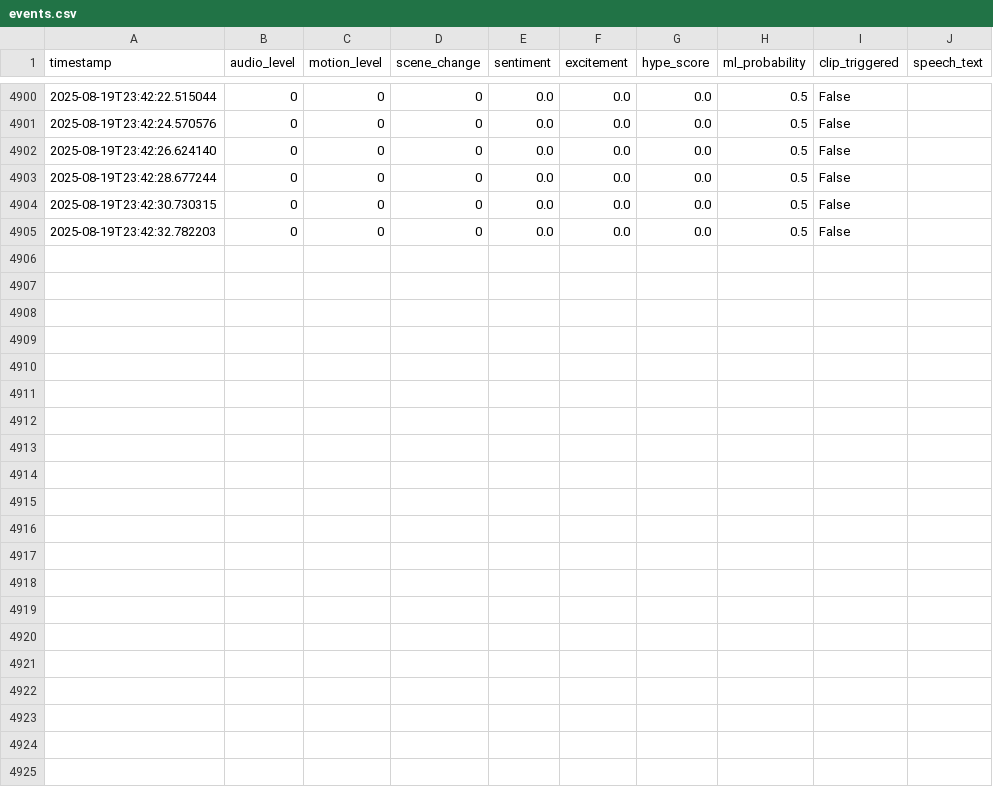
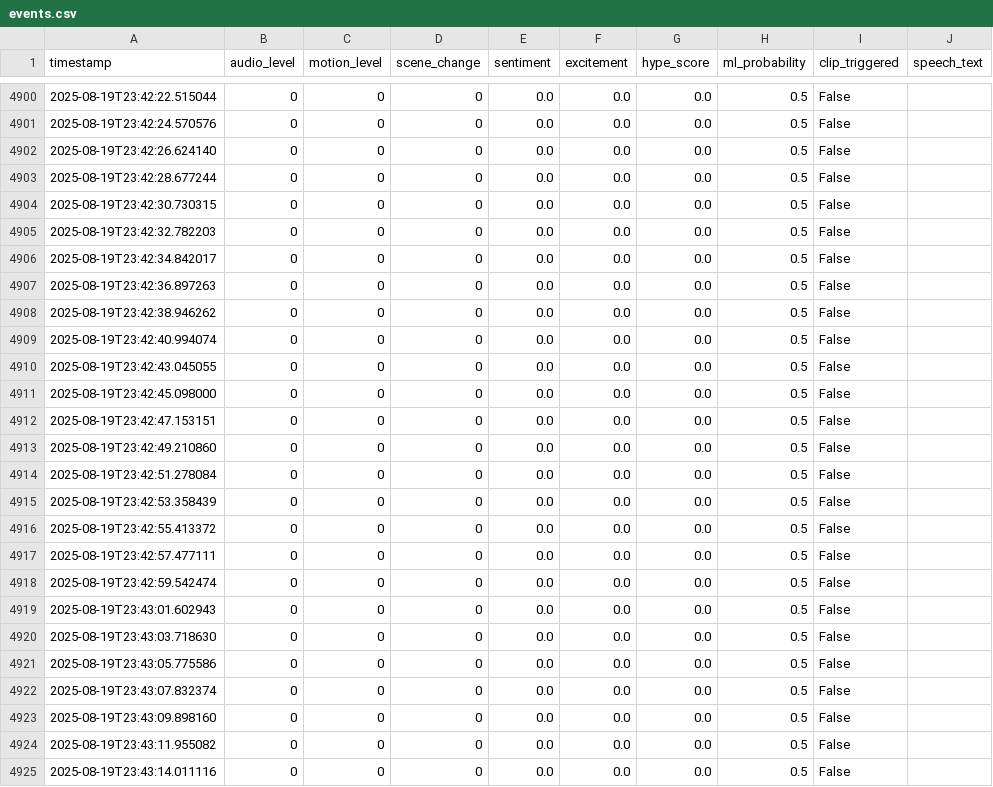
Before and after one commit to Atmsamma/cliplive, a CSV file: data/events.csv, drawn as a sheet; only a part is shown, gaps mark what is left out; the diff names each change by its address in the sheet, - before the commit and + after, or states it on an @@ line.

```diff
--- a/data/events.csv
+++ b/data/events.csv
+row 4906: 2025-08-19T23:42:34.842017 | 0 | 0 | 0 | 0.0 | 0.0 | 0.0 | 0.5 | False
+row 4907: 2025-08-19T23:42:36.897263 | 0 | 0 | 0 | 0.0 | 0.0 | 0.0 | 0.5 | False
+row 4908: 2025-08-19T23:42:38.946262 | 0 | 0 | 0 | 0.0 | 0.0 | 0.0 | 0.5 | False
+row 4909: 2025-08-19T23:42:40.994074 | 0 | 0 | 0 | 0.0 | 0.0 | 0.0 | 0.5 | False
+row 4910: 2025-08-19T23:42:43.045055 | 0 | 0 | 0 | 0.0 | 0.0 | 0.0 | 0.5 | False
+row 4911: 2025-08-19T23:42:45.098000 | 0 | 0 | 0 | 0.0 | 0.0 | 0.0 | 0.5 | False
+row 4912: 2025-08-19T23:42:47.153151 | 0 | 0 | 0 | 0.0 | 0.0 | 0.0 | 0.5 | False
+row 4913: 2025-08-19T23:42:49.210860 | 0 | 0 | 0 | 0.0 | 0.0 | 0.0 | 0.5 | False
+row 4914: 2025-08-19T23:42:51.278084 | 0 | 0 | 0 | 0.0 | 0.0 | 0.0 | 0.5 | False
+row 4915: 2025-08-19T23:42:53.358439 | 0 | 0 | 0 | 0.0 | 0.0 | 0.0 | 0.5 | False
+row 4916: 2025-08-19T23:42:55.413372 | 0 | 0 | 0 | 0.0 | 0.0 | 0.0 | 0.5 | False
+row 4917: 2025-08-19T23:42:57.477111 | 0 | 0 | 0 | 0.0 | 0.0 | 0.0 | 0.5 | False
+row 4918: 2025-08-19T23:42:59.542474 | 0 | 0 | 0 | 0.0 | 0.0 | 0.0 | 0.5 | False
+row 4919: 2025-08-19T23:43:01.602943 | 0 | 0 | 0 | 0.0 | 0.0 | 0.0 | 0.5 | False
+row 4920: 2025-08-19T23:43:03.718630 | 0 | 0 | 0 | 0.0 | 0.0 | 0.0 | 0.5 | False
+row 4921: 2025-08-19T23:43:05.775586 | 0 | 0 | 0 | 0.0 | 0.0 | 0.0 | 0.5 | False
+row 4922: 2025-08-19T23:43:07.832374 | 0 | 0 | 0 | 0.0 | 0.0 | 0.0 | 0.5 | False
+row 4923: 2025-08-19T23:43:09.898160 | 0 | 0 | 0 | 0.0 | 0.0 | 0.0 | 0.5 | False
+row 4924: 2025-08-19T23:43:11.955082 | 0 | 0 | 0 | 0.0 | 0.0 | 0.0 | 0.5 | False
+row 4925: 2025-08-19T23:43:14.011116 | 0 | 0 | 0 | 0.0 | 0.0 | 0.0 | 0.5 | False
```
Also changed, not shown: 1 other file.
